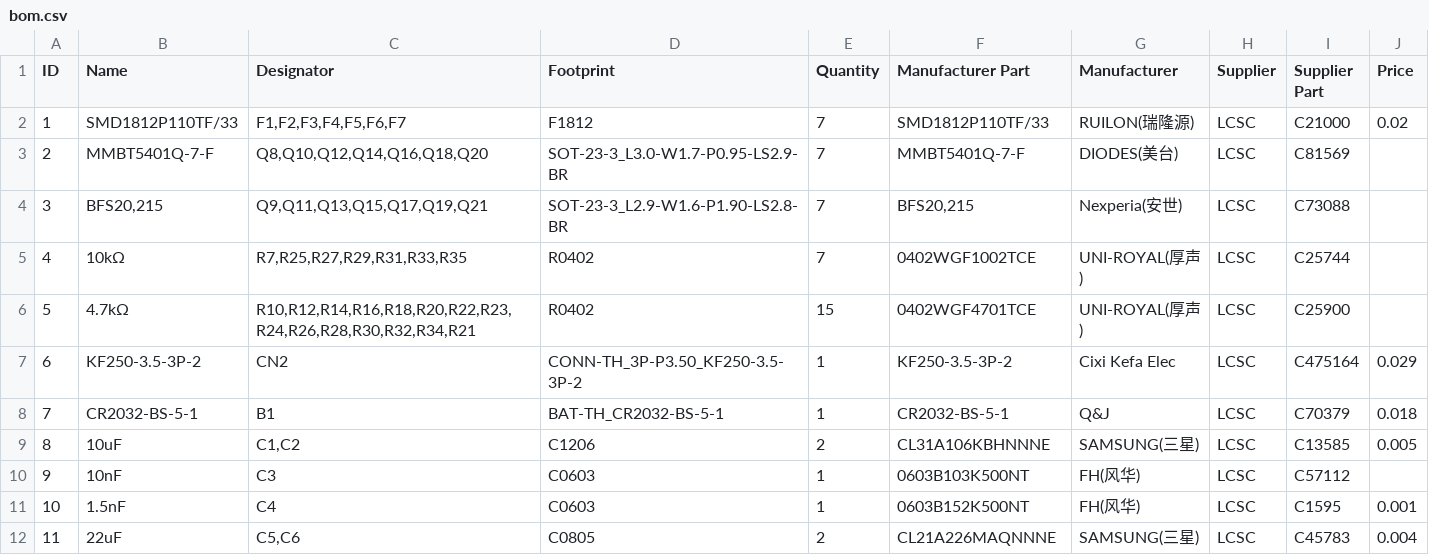
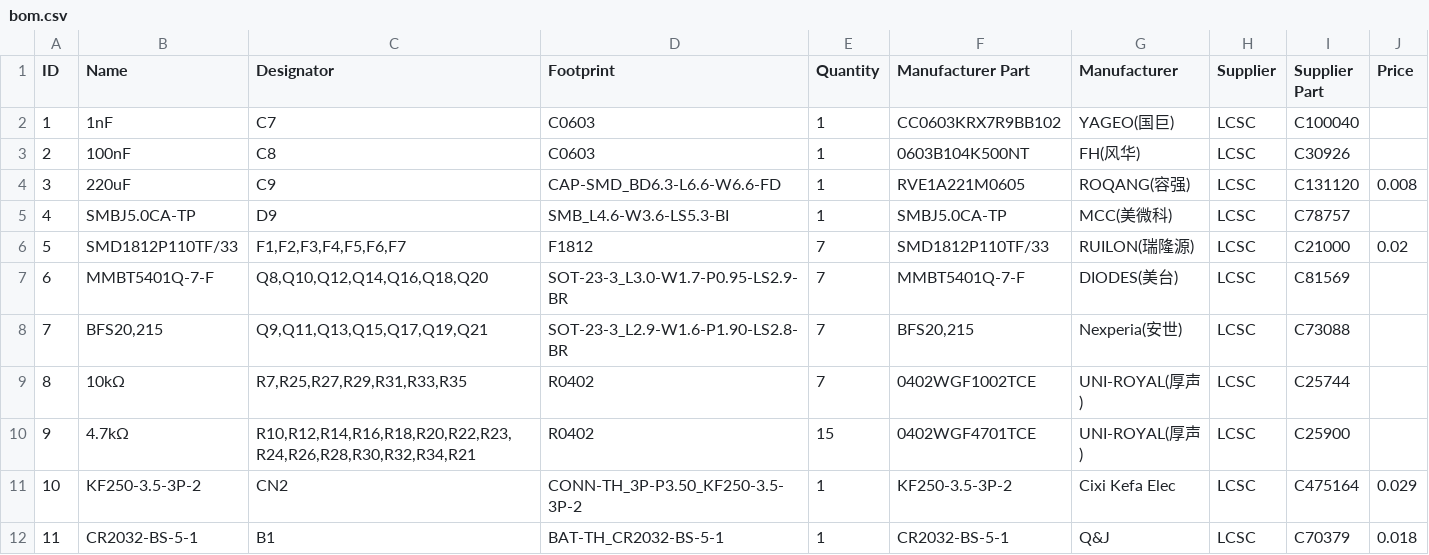
Before and after one commit to dereulenspiegel/cbpi_hat, a CSV file: production_files/bom.csv, drawn as a sheet; only a part is shown; the shorter side is filled out with more unchanged rows; addresses are those after the commit; the diff names each change by its address in the sheet, - before the commit and + after, or states it on an @@ line.

```diff
--- a/production_files/bom.csv
+++ b/production_files/bom.csv
+row 2: 1 | 1nF | C7 | C0603 | 1 | CC0603KRX7R9BB102 | YAGEO(国巨) | LCSC | C100040
+row 3: 2 | 100nF | C8 | C0603 | 1 | 0603B104K500NT | FH(风华) | LCSC | C30926
+row 4: 3 | 220uF | C9 | CAP-SMD_BD6.3-L6.6-W6.6-FD | 1 | RVE1A221M0605 | ROQANG(容强) | LCSC | C131120 | 0.008
+row 5: 4 | SMBJ5.0CA-TP | D9 | SMB_L4.6-W3.6-LS5.3-BI | 1 | SMBJ5.0CA-TP | MCC(美微科) | LCSC | C78757
@@ column A (ID) renumbered from row 6 down @@
```
Also changed, not shown: production_files/pick_and_place.csv, 5 other files.
